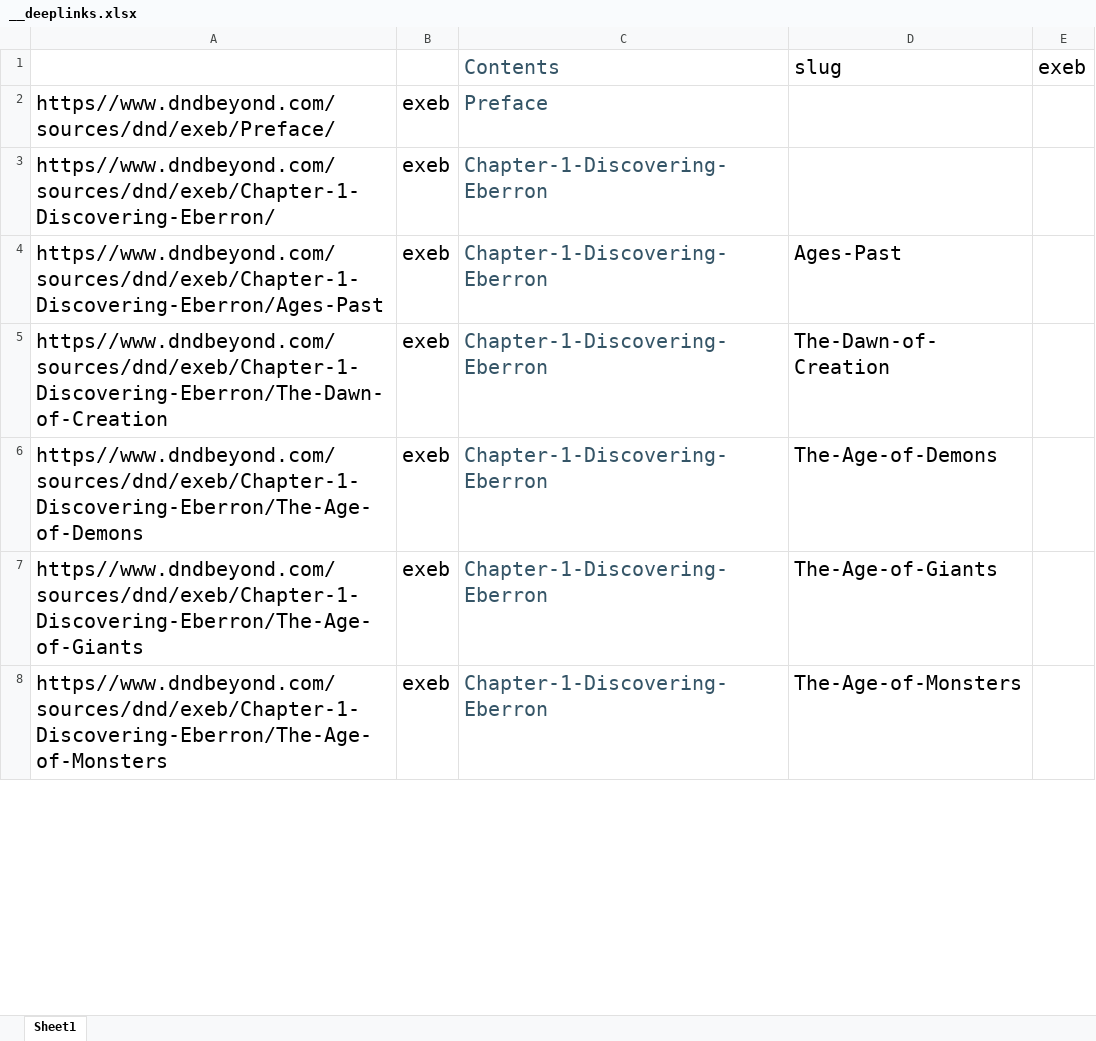
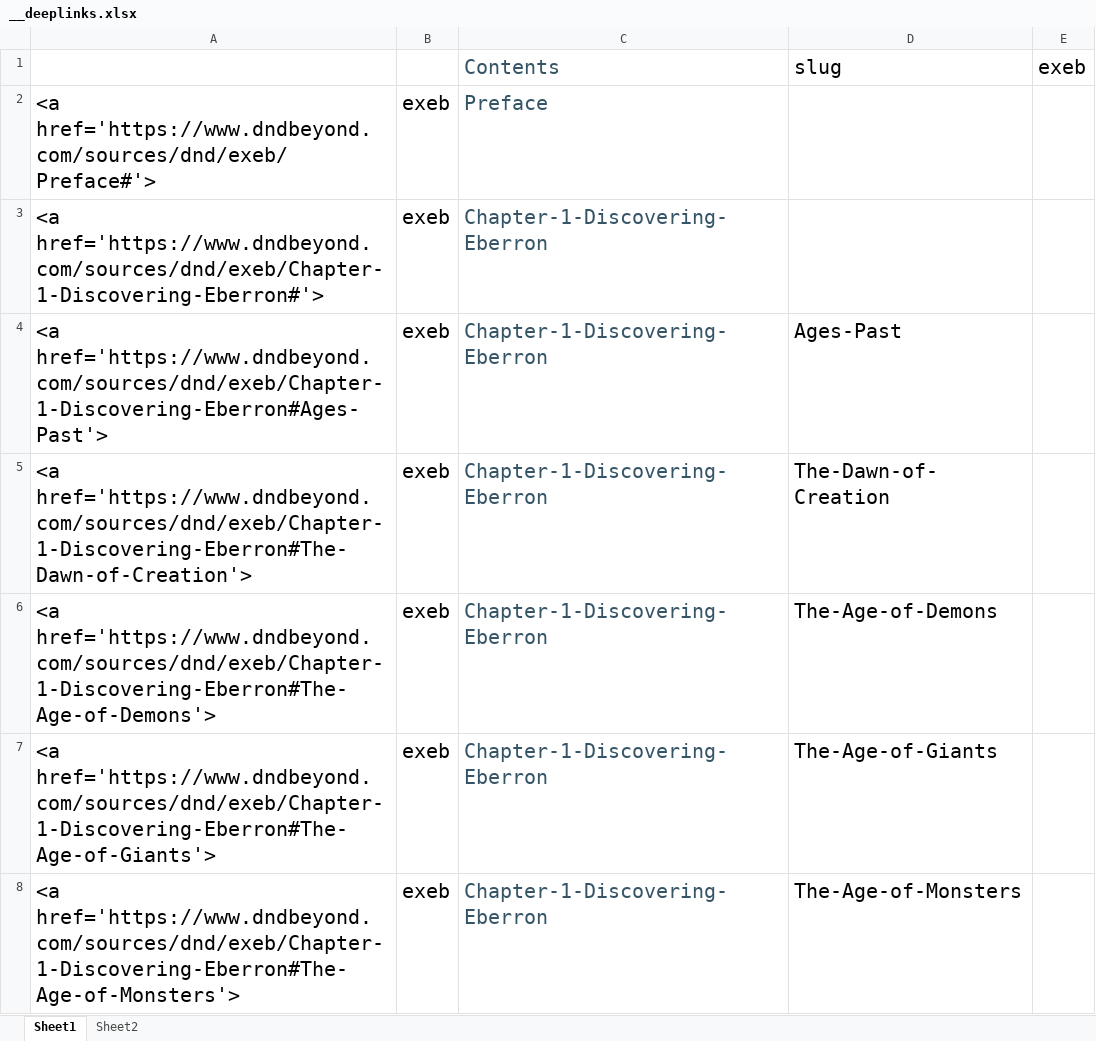
Before and after one commit to DnDBeyond/LK-Compendium-Dev, an Excel workbook: Sheets/Compendium/ExEb/__deeplinks.xlsx, sheet Sheet1, drawn as a sheet; only a part is shown; values as stored, in another font and other column widths than the file's, no borders; the diff covers the shown part only; the diff names each change by its address in the sheet, - before the commit and + after, or states it on an @@ line.

```diff
--- a/Sheets/Compendium/ExEb/__deeplinks.xlsx (sheet Sheet1)
+++ b/Sheets/Compendium/ExEb/__deeplinks.xlsx (sheet Sheet1)
+sheet tab: Sheet2
-A2: https//www.dndbeyond.com/sources/dnd/exeb/Preface/
+A2: <a href='https://www.dndbeyond.com/sources/dnd/exeb/Preface#'>
-A3: https//www.dndbeyond.com/sources/dnd/exeb/Chapter-1-Discovering-Eberron/
+A3: <a href='https://www.dndbeyond.com/sources/dnd/exeb/Chapter-1-Discovering-Eberron#'>
-A4: https//www.dndbeyond.com/sources/dnd/exeb/Chapter-1-Discovering-Eberron/Ages-Past
+A4: <a href='https://www.dndbeyond.com/sources/dnd/exeb/Chapter-1-Discovering-Eberron#Ages-Past'>
-A5: https//www.dndbeyond.com/sources/dnd/exeb/Chapter-1-Discovering-Eberron/The-Dawn-of-Creation
+A5: <a href='https://www.dndbeyond.com/sources/dnd/exeb/Chapter-1-Discovering-Eberron#The-Dawn-of-Creation'>
-A6: https//www.dndbeyond.com/sources/dnd/exeb/Chapter-1-Discovering-Eberron/The-Age-of-Demons
+A6: <a href='https://www.dndbeyond.com/sources/dnd/exeb/Chapter-1-Discovering-Eberron#The-Age-of-Demons'>
-A7: https//www.dndbeyond.com/sources/dnd/exeb/Chapter-1-Discovering-Eberron/The-Age-of-Giants
+A7: <a href='https://www.dndbeyond.com/sources/dnd/exeb/Chapter-1-Discovering-Eberron#The-Age-of-Giants'>
-A8: https//www.dndbeyond.com/sources/dnd/exeb/Chapter-1-Discovering-Eberron/The-Age-of-Monsters
+A8: <a href='https://www.dndbeyond.com/sources/dnd/exeb/Chapter-1-Discovering-Eberron#The-Age-of-Monsters'>
```
Also changed, not shown: 116 edited cells elsewhere in this sheet, 3 other files.
